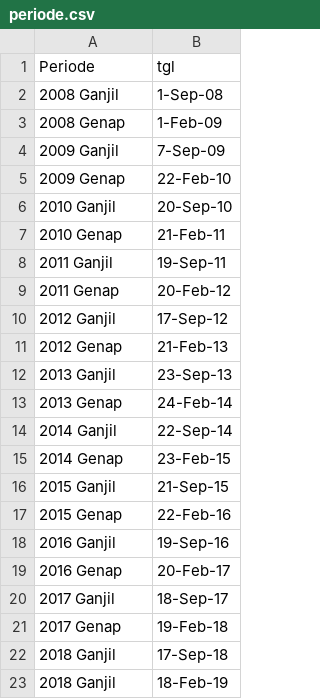
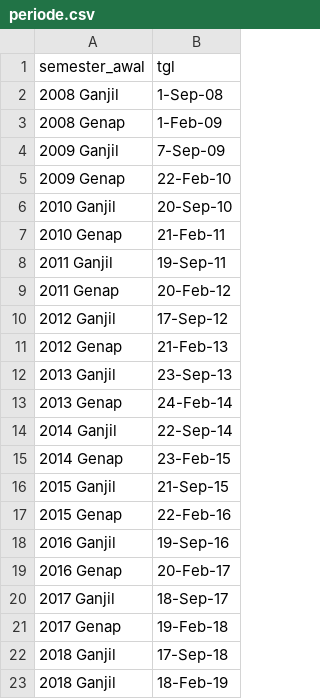
Before and after one commit to dencuyy25/python, a CSV file: periode.csv, drawn as a sheet.

Commit message:
Update periode.csv

```diff
--- a/periode.csv
+++ b/periode.csv
@@ -1,2 +1,2 @@
-Periode;tgl
+semester_awal;tgl
 2008 Ganjil;1-Sep-08
```
